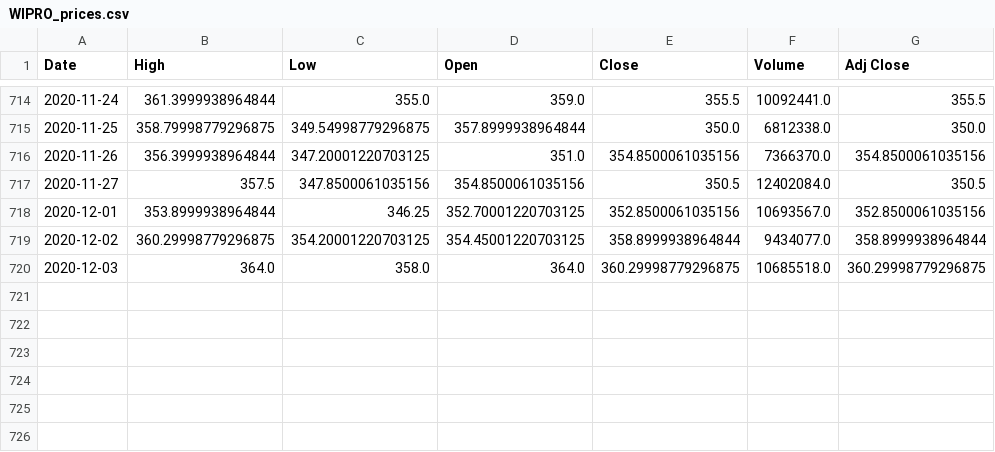
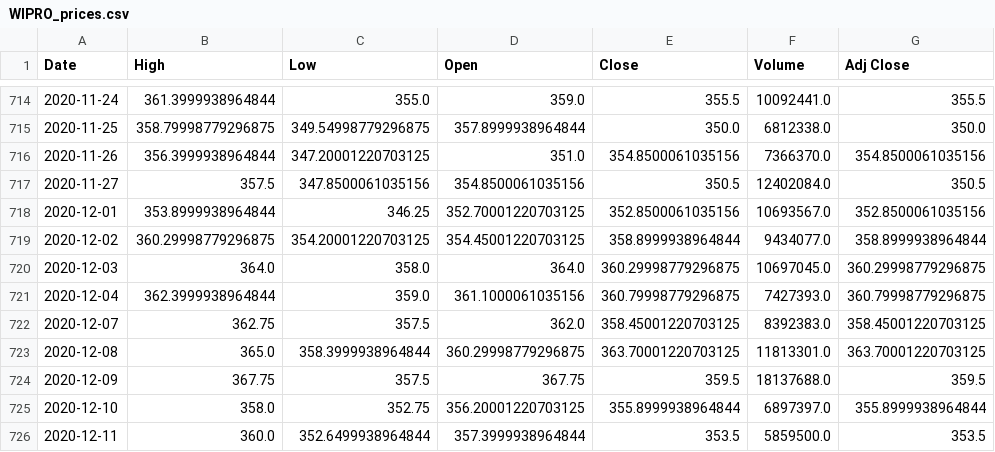
Before and after one commit to chinmxy/growmore_analytica, a CSV file: WIPRO_prices.csv, drawn as a sheet; only a part is shown, gaps mark what is left out.

```diff
--- a/WIPRO_prices.csv
+++ b/WIPRO_prices.csv
@@ -719,2 +719,8 @@ Date,High,Low,Open,Close,Volume,Adj Close
 2020-12-02,360.29998779296875,354.20001220703125,354.45001220703125,358.8999938964844,9434077.0,358.8999938964844
-2020-12-03,364.0,358.0,364.0,360.29998779296875,10685518.0,360.29998779296875
+2020-12-03,364.0,358.0,364.0,360.29998779296875,10697045.0,360.29998779296875
+2020-12-04,362.3999938964844,359.0,361.1000061035156,360.79998779296875,7427393.0,360.79998779296875
+2020-12-07,362.75,357.5,362.0,358.45001220703125,8392383.0,358.45001220703125
+2020-12-08,365.0,358.3999938964844,360.29998779296875,363.70001220703125,11813301.0,363.70001220703125
+2020-12-09,367.75,357.5,367.75,359.5,18137688.0,359.5
+2020-12-10,358.0,352.75,356.20001220703125,355.8999938964844,6897397.0,355.8999938964844
+2020-12-11,360.0,352.6499938964844,357.3999938964844,353.5,5859500.0,353.5
```
Also changed, not shown: src/trading_bot/data/WIPRO_GBR.csv, src/trading_bot/data/WIPRO_LSTM.csv, 9 other files.
